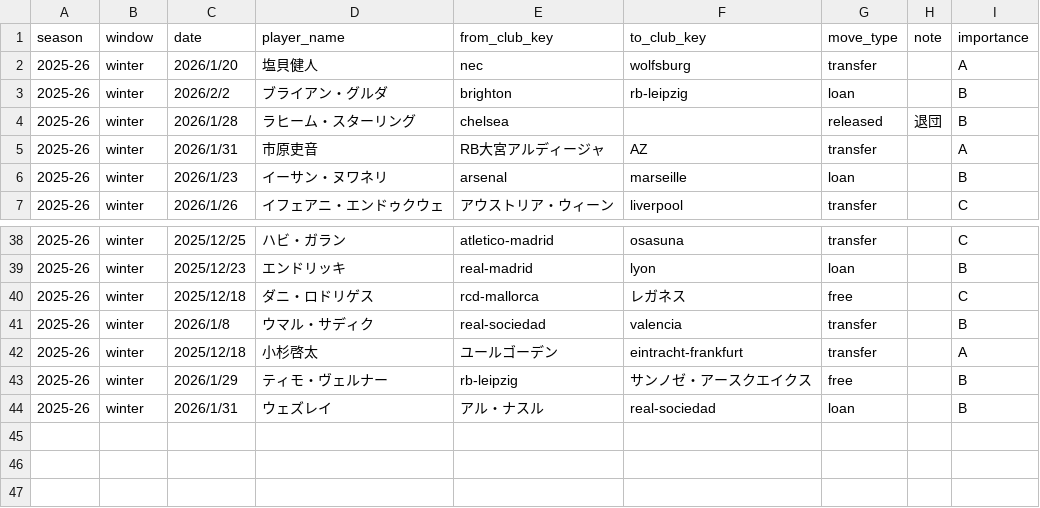
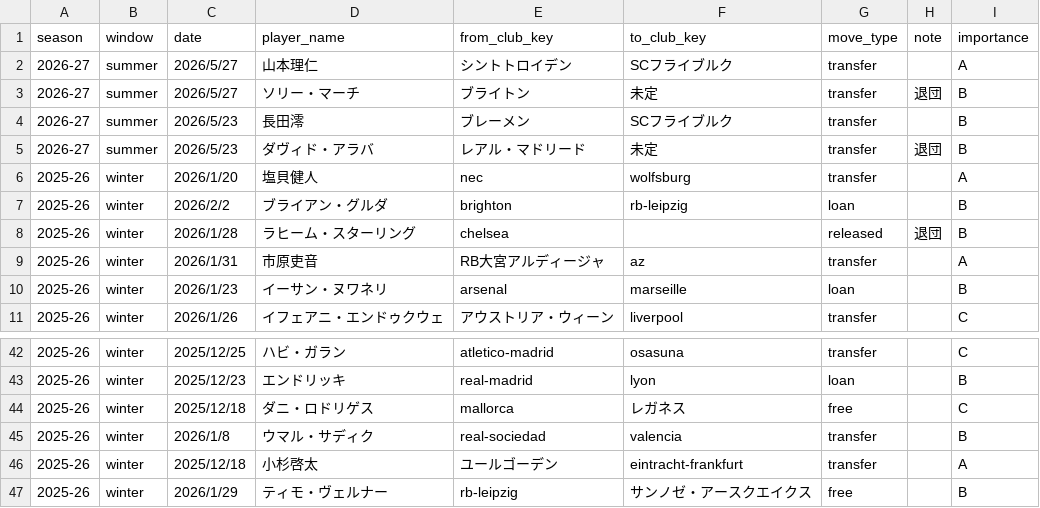
Before and after one commit to football-archive/start, a CSV file: src/data/transfers.csv, drawn as a sheet; only a part is shown, gaps mark what is left out; the shorter side is filled out with more unchanged rows.

```diff
--- a/src/data/transfers.csv
+++ b/src/data/transfers.csv
@@ -1,2 +1,6 @@
 season,window,date,player_name,from_club_key,to_club_key,move_type,note,importance
+2026-27,summer,2026/5/27,山本理仁,シントトロイデン,SCフライブルク,transfer,,A
+2026-27,summer,2026/5/27,ソリー・マーチ,ブライトン,未定,transfer,退団,B
+2026-27,summer,2026/5/23,長田澪,ブレーメン,SCフライブルク,transfer,,B
+2026-27,summer,2026/5/23,ダヴィド・アラバ,レアル・マドリード,未定,transfer,退団,B
 2025-26,winter,2026/1/20,塩貝健人,nec,wolfsburg,transfer,,A
@@ -4,3 +8,3 @@
 2025-26,winter,2026/1/28,ラヒーム・スターリング,chelsea,,released,退団,B
-2025-26,winter,2026/1/31,市原吏音,RB大宮アルディージャ,AZ,transfer,,A
+2025-26,winter,2026/1/31,市原吏音,RB大宮アルディージャ,az,transfer,,A
 2025-26,winter,2026/1/23,イーサン・ヌワネリ,arsenal,marseille,loan,,B
@@ -39,3 +43,3 @@
 2025-26,winter,2025/12/23,エンドリッキ,real-madrid,lyon,loan,,B
-2025-26,winter,2025/12/18,ダニ・ロドリゲス,rcd-mallorca,レガネス,free,,C
+2025-26,winter,2025/12/18,ダニ・ロドリゲス,mallorca,レガネス,free,,C
 2025-26,winter,2026/1/8,ウマル・サディク,real-sociedad,valencia,transfer,,B
```
Also changed, not shown: src/data/ct_season_meta.csv, src/data/updates.csv, 4 other files.
